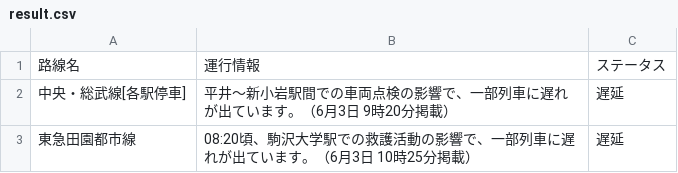
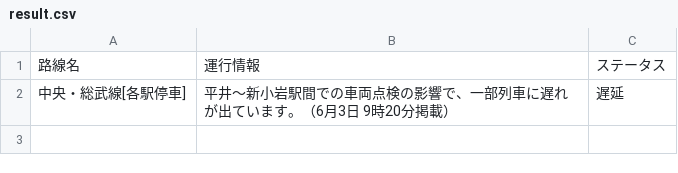
Before and after one commit to TakaoSenrioka/TrainViewHazama, a CSV file: public/result.csv, drawn as a sheet; the diff names each change by its address in the sheet, - before the commit and + after, or states it on an @@ line.

Commit message:
Auto update CSV files

```diff
--- a/public/result.csv
+++ b/public/result.csv
-row 3: 東急田園都市線 | 08:20頃、駒沢大学駅での救護活動の影響で、一部列車に遅れが出ています。（6月3日 10時25分掲載） | 遅延
```
